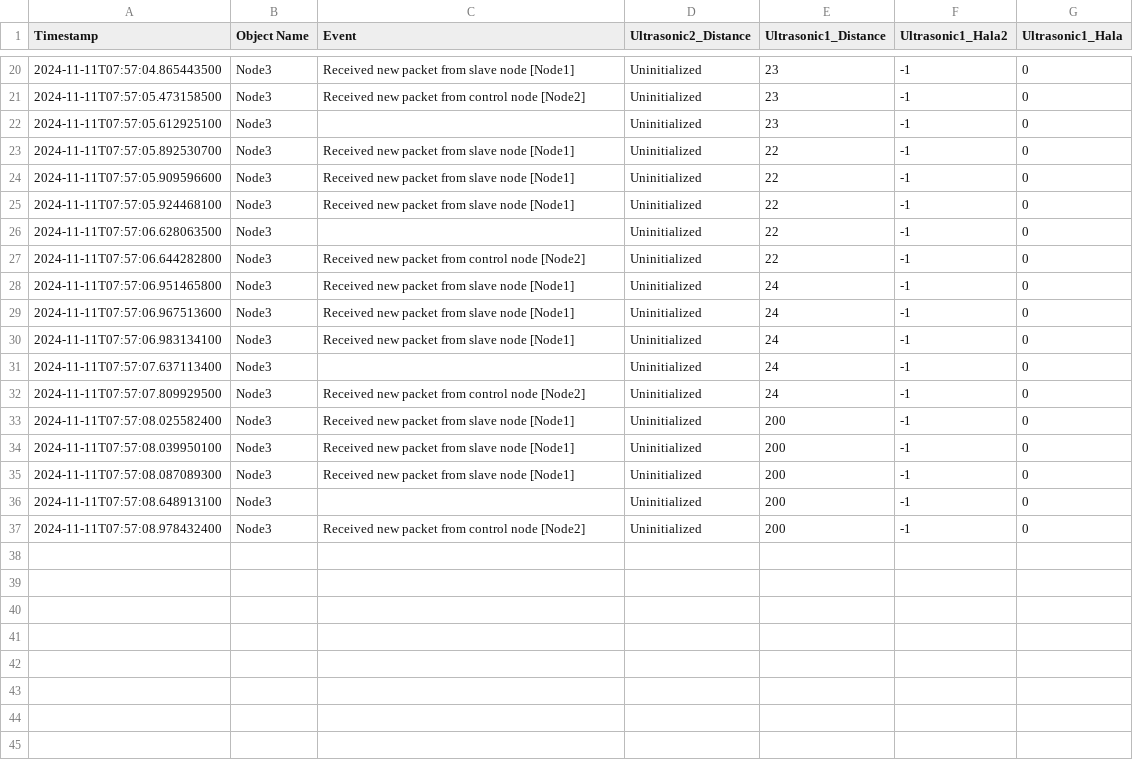
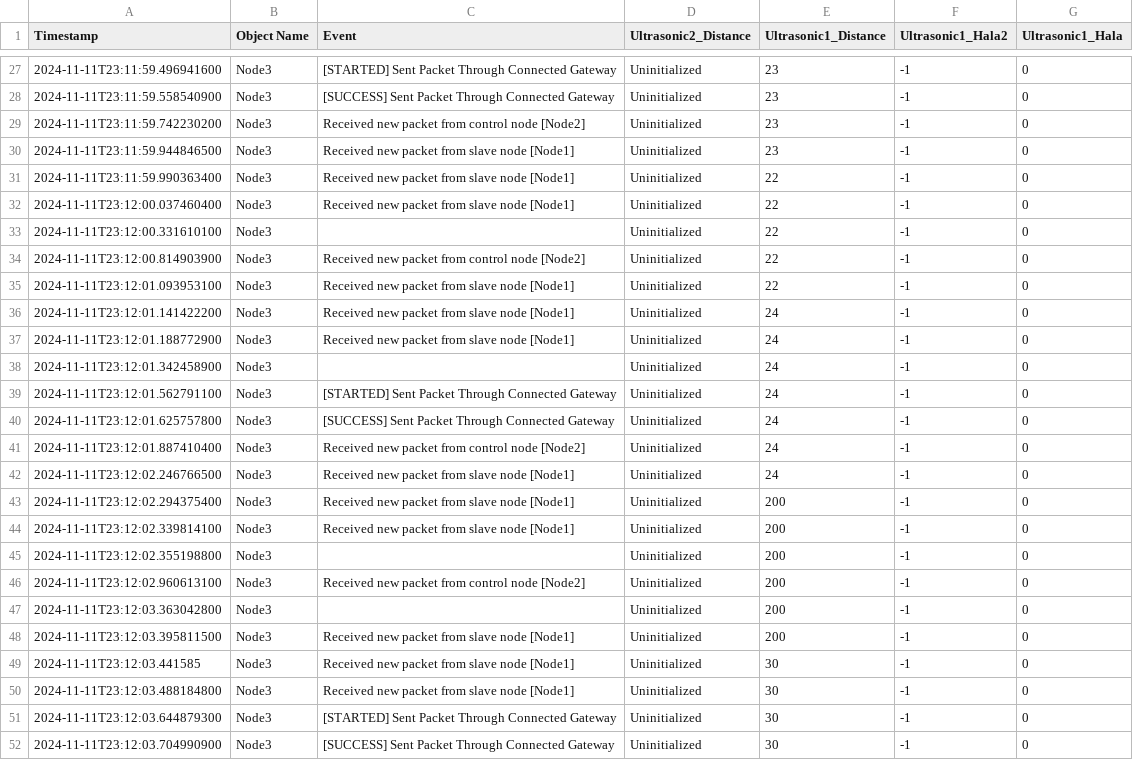
Before and after one commit to Omar-Farrag/ConstructionSiteSimulator, a CSV file: logs/Node3.csv, drawn as a sheet; only a part is shown, gaps mark what is left out; the diff covers the shown part only.

```diff
--- a/logs/Node3.csv
+++ b/logs/Node3.csv
@@ -20,18 +27,26 @@ Timestamp,Object Name,Event,Ultrasonic2_Distance,Ultrasonic1_Distance,Ultrasonic
-2024-11-11T07:57:04.865443500,Node3,Received new packet from slave node [Node1],Uninitialized,23,-1,0
-2024-11-11T07:57:05.473158500,Node3,Received new packet from control node [Node2],Uninitialized,23,-1,0
-2024-11-11T07:57:05.612925100,Node3,,Uninitialized,23,-1,0
-2024-11-11T07:57:05.892530700,Node3,Received new packet from slave node [Node1],Uninitialized,22,-1,0
-2024-11-11T07:57:05.909596600,Node3,Received new packet from slave node [Node1],Uninitialized,22,-1,0
-2024-11-11T07:57:05.924468100,Node3,Received new packet from slave node [Node1],Uninitialized,22,-1,0
-2024-11-11T07:57:06.628063500,Node3,,Uninitialized,22,-1,0
-2024-11-11T07:57:06.644282800,Node3,Received new packet from control node [Node2],Uninitialized,22,-1,0
-2024-11-11T07:57:06.951465800,Node3,Received new packet from slave node [Node1],Uninitialized,24,-1,0
-2024-11-11T07:57:06.967513600,Node3,Received new packet from slave node [Node1],Uninitialized,24,-1,0
-2024-11-11T07:57:06.983134100,Node3,Received new packet from slave node [Node1],Uninitialized,24,-1,0
-2024-11-11T07:57:07.637113400,Node3,,Uninitialized,24,-1,0
-2024-11-11T07:57:07.809929500,Node3,Received new packet from control node [Node2],Uninitialized,24,-1,0
-2024-11-11T07:57:08.025582400,Node3,Received new packet from slave node [Node1],Uninitialized,200,-1,0
-2024-11-11T07:57:08.039950100,Node3,Received new packet from slave node [Node1],Uninitialized,200,-1,0
-2024-11-11T07:57:08.087089300,Node3,Received new packet from slave node [Node1],Uninitialized,200,-1,0
-2024-11-11T07:57:08.648913100,Node3,,Uninitialized,200,-1,0
-2024-11-11T07:57:08.978432400,Node3,Received new packet from control node [Node2],Uninitialized,200,-1,0
+2024-11-11T23:11:59.496941600,Node3,[STARTED] Sent Packet Through Connected Gateway,Uninitialized,23,-1,0
+2024-11-11T23:11:59.558540900,Node3,[SUCCESS] Sent Packet Through Connected Gateway,Uninitialized,23,-1,0
+2024-11-11T23:11:59.742230200,Node3,Received new packet from control node [Node2],Uninitialized,23,-1,0
+2024-11-11T23:11:59.944846500,Node3,Received new packet from slave node [Node1],Uninitialized,23,-1,0
+2024-11-11T23:11:59.990363400,Node3,Received new packet from slave node [Node1],Uninitialized,22,-1,0
+2024-11-11T23:12:00.037460400,Node3,Received new packet from slave node [Node1],Uninitialized,22,-1,0
+2024-11-11T23:12:00.331610100,Node3,,Uninitialized,22,-1,0
+2024-11-11T23:12:00.814903900,Node3,Received new packet from control node [Node2],Uninitialized,22,-1,0
+2024-11-11T23:12:01.093953100,Node3,Received new packet from slave node [Node1],Uninitialized,22,-1,0
+2024-11-11T23:12:01.141422200,Node3,Received new packet from slave node [Node1],Uninitialized,24,-1,0
+2024-11-11T23:12:01.188772900,Node3,Received new packet from slave node [Node1],Uninitialized,24,-1,0
+2024-11-11T23:12:01.342458900,Node3,,Uninitialized,24,-1,0
+2024-11-11T23:12:01.562791100,Node3,[STARTED] Sent Packet Through Connected Gateway,Uninitialized,24,-1,0
+2024-11-11T23:12:01.625757800,Node3,[SUCCESS] Sent Packet Through Connected Gateway,Uninitialized,24,-1,0
+2024-11-11T23:12:01.887410400,Node3,Received new packet from control node [Node2],Uninitialized,24,-1,0
+2024-11-11T23:12:02.246766500,Node3,Received new packet from slave node [Node1],Uninitialized,24,-1,0
+2024-11-11T23:12:02.294375400,Node3,Received new packet from slave node [Node1],Uninitialized,200,-1,0
+2024-11-11T23:12:02.339814100,Node3,Received new packet from slave node [Node1],Uninitialized,200,-1,0
+2024-11-11T23:12:02.355198800,Node3,,Uninitialized,200,-1,0
+2024-11-11T23:12:02.960613100,Node3,Received new packet from control node [Node2],Uninitialized,200,-1,0
+2024-11-11T23:12:03.363042800,Node3,,Uninitialized,200,-1,0
+2024-11-11T23:12:03.395811500,Node3,Received new packet from slave node [Node1],Uninitialized,200,-1,0
+2024-11-11T23:12:03.441585,Node3,Received new packet from slave node [Node1],Uninitialized,30,-1,0
+2024-11-11T23:12:03.488184800,Node3,Received new packet from slave node [Node1],Uninitialized,30,-1,0
+2024-11-11T23:12:03.644879300,Node3,[STARTED] Sent Packet Through Connected Gateway,Uninitialized,30,-1,0
+2024-11-11T23:12:03.704990900,Node3,[SUCCESS] Sent Packet Through Connected Gateway,Uninitialized,30,-1,0
```
Also changed, not shown: 14 added rows and 26 edited cells elsewhere in this file, logs/LocalController2.csv, logs/LocalController3.csv, 17 other files.
